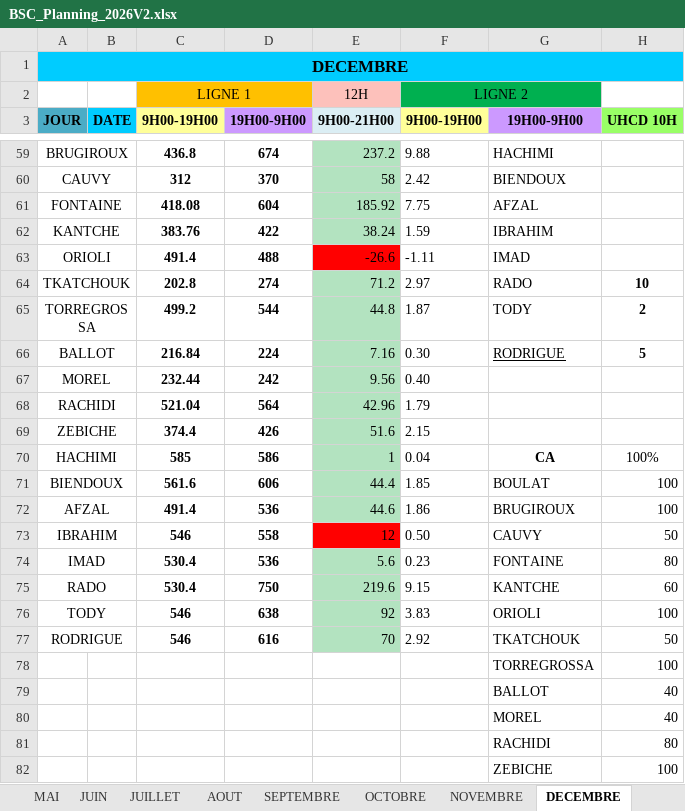
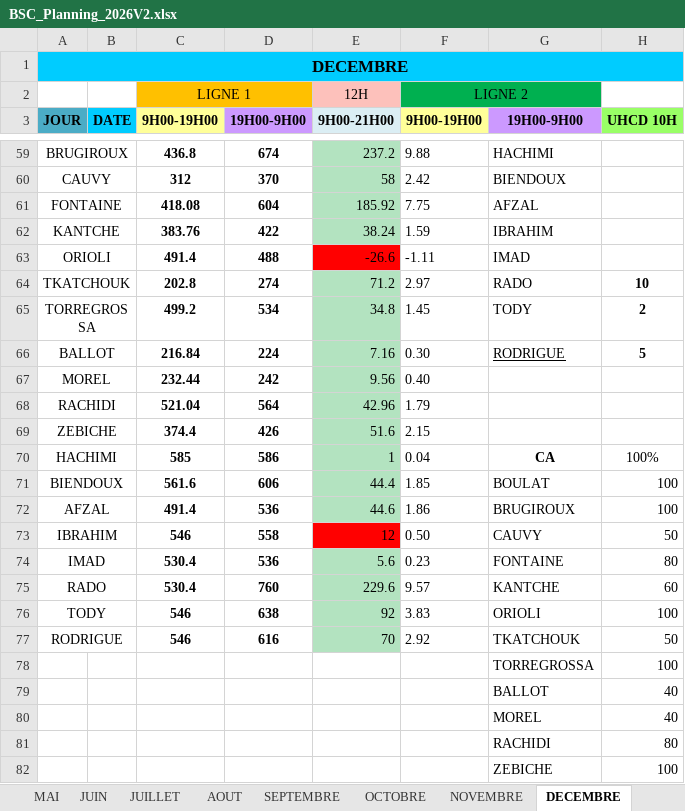
Before and after one commit to remytor-ux/planning-bsc-2026, an Excel workbook: data/BSC_Planning_2026V2.xlsx, sheet DECEMBRE, drawn as a sheet; only a part is shown, gaps mark what is left out; values as stored, in another font and other column widths than the file's, no borders; the diff names each change by its address in the sheet, - before the commit and + after, or states it on an @@ line.

```diff
--- a/data/BSC_Planning_2026V2.xlsx (sheet DECEMBRE)
+++ b/data/BSC_Planning_2026V2.xlsx (sheet DECEMBRE)
-D65 (19H00-9H00): 544
+D65 (19H00-9H00): 534
-E65 (9H00-21H00): 44.8
+E65 (9H00-21H00): 34.8
-F65 (9H00-19H00): 1.87
+F65 (9H00-19H00): 1.45
-D75 (19H00-9H00): 750
+D75 (19H00-9H00): 760
-E75 (9H00-21H00): 219.6
+E75 (9H00-21H00): 229.6
-F75 (9H00-19H00): 9.15
+F75 (9H00-19H00): 9.57
```
Also changed, not shown: sheet OCTOBRE.
